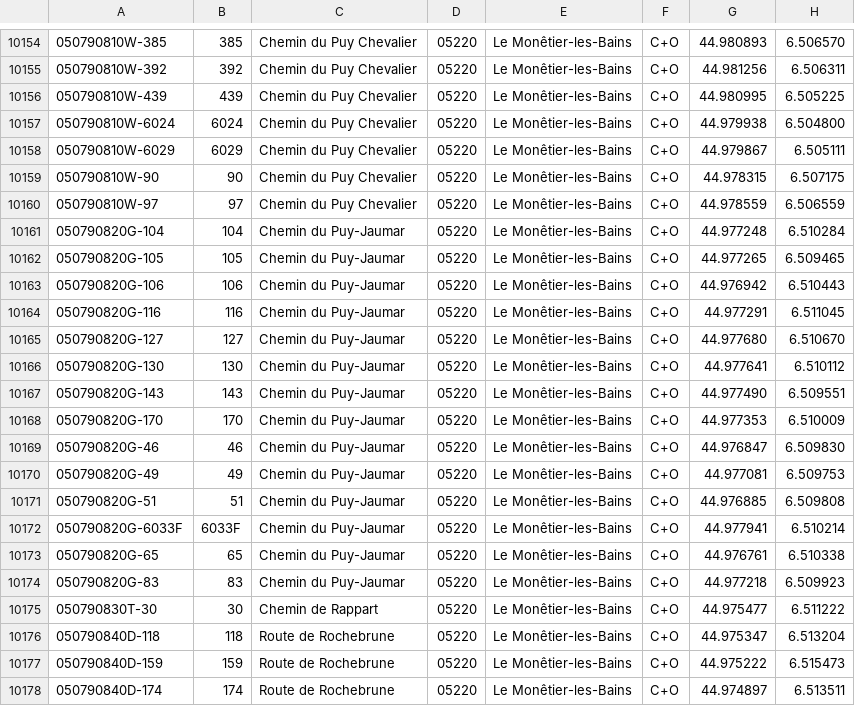
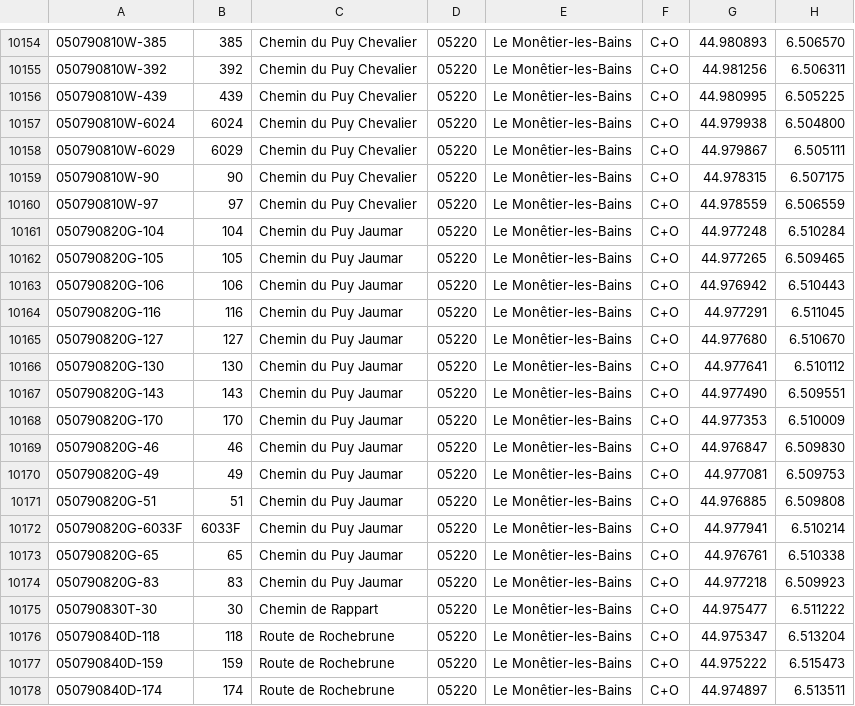
Before and after one commit to osm-fr/bano-data, a CSV file: bano-05.csv, drawn as a sheet; only a part is shown, gaps mark what is left out.

```diff
--- a/bano-05.csv
+++ b/bano-05.csv
@@ -10160,16 +10160,16 @@
 050790810W-97,97,Chemin du Puy Chevalier,05220,Le Monêtier-les-Bains,C+O,44.978559,6.506559
-050790820G-104,104,Chemin du Puy-Jaumar,05220,Le Monêtier-les-Bains,C+O,44.977248,6.510284
-050790820G-105,105,Chemin du Puy-Jaumar,05220,Le Monêtier-les-Bains,C+O,44.977265,6.509465
-050790820G-106,106,Chemin du Puy-Jaumar,05220,Le Monêtier-les-Bains,C+O,44.976942,6.510443
-050790820G-116,116,Chemin du Puy-Jaumar,05220,Le Monêtier-les-Bains,C+O,44.977291,6.511045
-050790820G-127,127,Chemin du Puy-Jaumar,05220,Le Monêtier-les-Bains,C+O,44.977680,6.510670
-050790820G-130,130,Chemin du Puy-Jaumar,05220,Le Monêtier-les-Bains,C+O,44.977641,6.510112
-050790820G-143,143,Chemin du Puy-Jaumar,05220,Le Monêtier-les-Bains,C+O,44.977490,6.509551
-050790820G-170,170,Chemin du Puy-Jaumar,05220,Le Monêtier-les-Bains,C+O,44.977353,6.510009
-050790820G-46,46,Chemin du Puy-Jaumar,05220,Le Monêtier-les-Bains,C+O,44.976847,6.509830
-050790820G-49,49,Chemin du Puy-Jaumar,05220,Le Monêtier-les-Bains,C+O,44.977081,6.509753
-050790820G-51,51,Chemin du Puy-Jaumar,05220,Le Monêtier-les-Bains,C+O,44.976885,6.509808
-050790820G-6033F,6033F,Chemin du Puy-Jaumar,05220,Le Monêtier-les-Bains,C+O,44.977941,6.510214
-050790820G-65,65,Chemin du Puy-Jaumar,05220,Le Monêtier-les-Bains,C+O,44.976761,6.510338
-050790820G-83,83,Chemin du Puy-Jaumar,05220,Le Monêtier-les-Bains,C+O,44.977218,6.509923
+050790820G-104,104,Chemin du Puy Jaumar,05220,Le Monêtier-les-Bains,C+O,44.977248,6.510284
+050790820G-105,105,Chemin du Puy Jaumar,05220,Le Monêtier-les-Bains,C+O,44.977265,6.509465
+050790820G-106,106,Chemin du Puy Jaumar,05220,Le Monêtier-les-Bains,C+O,44.976942,6.510443
+050790820G-116,116,Chemin du Puy Jaumar,05220,Le Monêtier-les-Bains,C+O,44.977291,6.511045
+050790820G-127,127,Chemin du Puy Jaumar,05220,Le Monêtier-les-Bains,C+O,44.977680,6.510670
+050790820G-130,130,Chemin du Puy Jaumar,05220,Le Monêtier-les-Bains,C+O,44.977641,6.510112
+050790820G-143,143,Chemin du Puy Jaumar,05220,Le Monêtier-les-Bains,C+O,44.977490,6.509551
+050790820G-170,170,Chemin du Puy Jaumar,05220,Le Monêtier-les-Bains,C+O,44.977353,6.510009
+050790820G-46,46,Chemin du Puy Jaumar,05220,Le Monêtier-les-Bains,C+O,44.976847,6.509830
+050790820G-49,49,Chemin du Puy Jaumar,05220,Le Monêtier-les-Bains,C+O,44.977081,6.509753
+050790820G-51,51,Chemin du Puy Jaumar,05220,Le Monêtier-les-Bains,C+O,44.976885,6.509808
+050790820G-6033F,6033F,Chemin du Puy Jaumar,05220,Le Monêtier-les-Bains,C+O,44.977941,6.510214
+050790820G-65,65,Chemin du Puy Jaumar,05220,Le Monêtier-les-Bains,C+O,44.976761,6.510338
+050790820G-83,83,Chemin du Puy Jaumar,05220,Le Monêtier-les-Bains,C+O,44.977218,6.509923
 050790830T-30,30,Chemin de Rappart,05220,Le Monêtier-les-Bains,C+O,44.975477,6.511222
```
Also changed, not shown: 8 other files.
